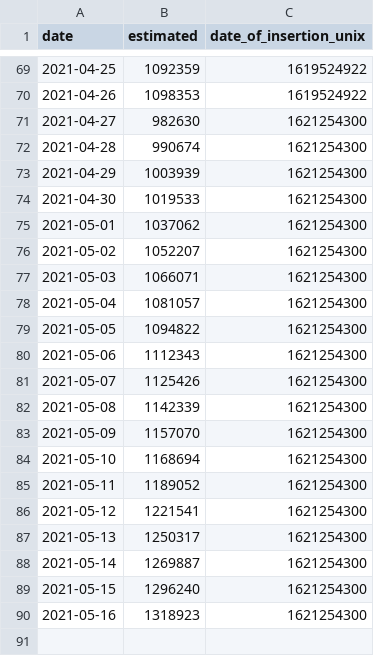
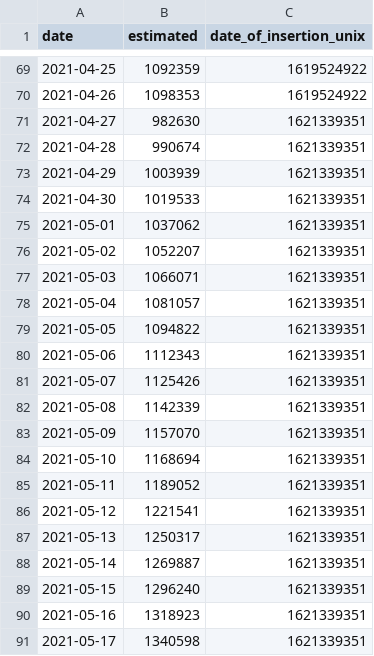
Before and after one commit to Sikerdebaard/netherlands-vaccinations-scraper, a CSV file: vaccine_administered_doctors.csv, drawn as a sheet; only a part is shown, gaps mark what is left out.

```diff
--- a/vaccine_administered_doctors.csv
+++ b/vaccine_administered_doctors.csv
@@ -70,21 +70,22 @@ date,estimated,date_of_insertion_unix
 2021-04-26,1098353,1619524922
-2021-04-27,982630,1621254300
-2021-04-28,990674,1621254300
-2021-04-29,1003939,1621254300
-2021-04-30,1019533,1621254300
-2021-05-01,1037062,1621254300
-2021-05-02,1052207,1621254300
-2021-05-03,1066071,1621254300
-2021-05-04,1081057,1621254300
-2021-05-05,1094822,1621254300
-2021-05-06,1112343,1621254300
-2021-05-07,1125426,1621254300
-2021-05-08,1142339,1621254300
-2021-05-09,1157070,1621254300
-2021-05-10,1168694,1621254300
-2021-05-11,1189052,1621254300
-2021-05-12,1221541,1621254300
-2021-05-13,1250317,1621254300
-2021-05-14,1269887,1621254300
-2021-05-15,1296240,1621254300
-2021-05-16,1318923,1621254300
+2021-04-27,982630,1621339351
+2021-04-28,990674,1621339351
+2021-04-29,1003939,1621339351
+2021-04-30,1019533,1621339351
+2021-05-01,1037062,1621339351
+2021-05-02,1052207,1621339351
+2021-05-03,1066071,1621339351
+2021-05-04,1081057,1621339351
+2021-05-05,1094822,1621339351
+2021-05-06,1112343,1621339351
+2021-05-07,1125426,1621339351
+2021-05-08,1142339,1621339351
+2021-05-09,1157070,1621339351
+2021-05-10,1168694,1621339351
+2021-05-11,1189052,1621339351
+2021-05-12,1221541,1621339351
+2021-05-13,1250317,1621339351
+2021-05-14,1269887,1621339351
+2021-05-15,1296240,1621339351
+2021-05-16,1318923,1621339351
+2021-05-17,1340598,1621339351
```
Also changed, not shown: vaccine_administered_ggd.csv, vaccine_administered_ggd_ghor.csv, 2 other files.
